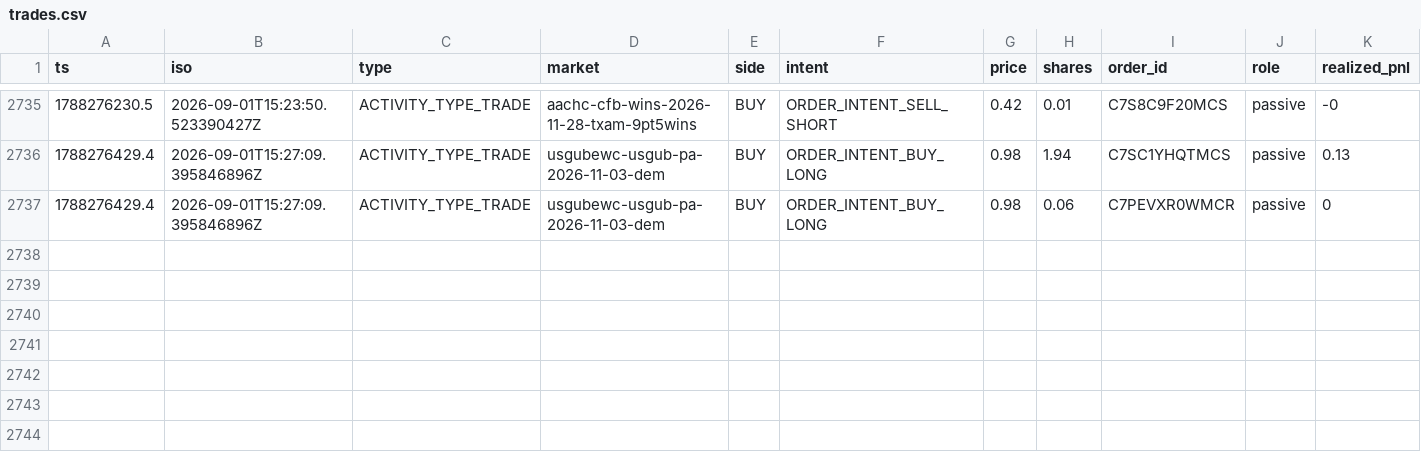
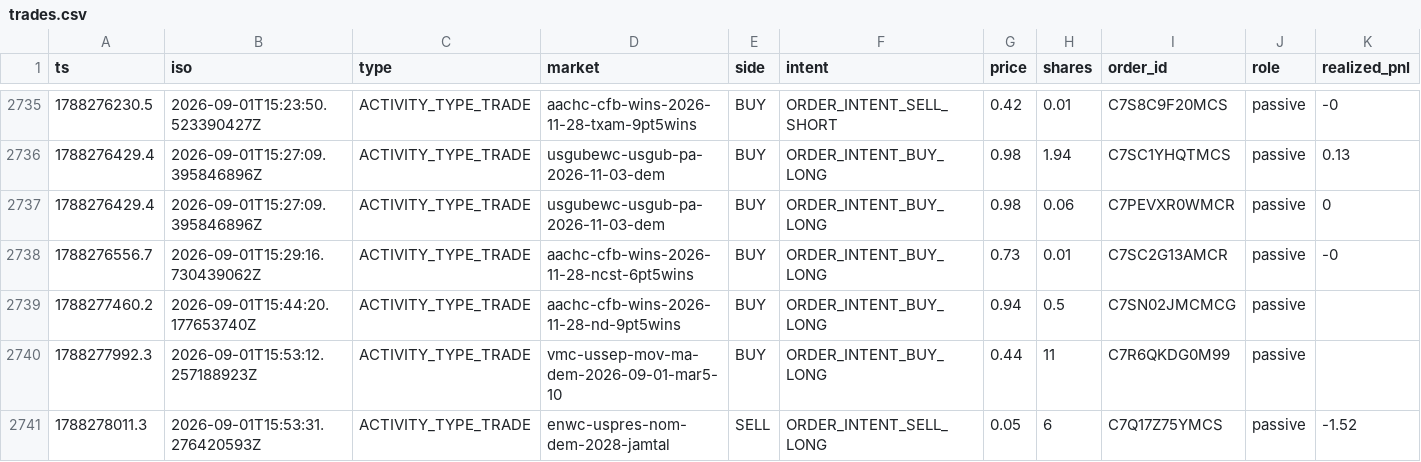
Before and after one commit to christophercox2-boop/liquidity-rewards, a CSV file: data/trades.csv, drawn as a sheet; only a part is shown, gaps mark what is left out; rows hold the shown columns only; the diff names each change by its address in the sheet, - before the commit and + after, or states it on an @@ line.

Commit message:
trade history: +4 rows [skip ci]

```diff
--- a/data/trades.csv
+++ b/data/trades.csv
+row 2738: 1788276556.7 | 2026-09-01T15:29:16.730439062Z | ACTIVITY_TYPE_TRADE | aachc-cfb-wins-2026-11-28-ncst-6pt5wins | BUY | ORDER_INTENT_BUY_LONG | 0.73 | 0.01 | C7SC2G13AMCR | passive | -0
+row 2739: 1788277460.2 | 2026-09-01T15:44:20.177653740Z | ACTIVITY_TYPE_TRADE | aachc-cfb-wins-2026-11-28-nd-9pt5wins | BUY | ORDER_INTENT_BUY_LONG | 0.94 | 0.5 | C7SN02JMCMCG | passive
+row 2740: 1788277992.3 | 2026-09-01T15:53:12.257188923Z | ACTIVITY_TYPE_TRADE | vmc-ussep-mov-ma-dem-2026-09-01-mar5-10 | BUY | ORDER_INTENT_BUY_LONG | 0.44 | 11 | C7R6QKDG0M99 | passive
+row 2741: 1788278011.3 | 2026-09-01T15:53:31.276420593Z | ACTIVITY_TYPE_TRADE | enwc-uspres-nom-dem-2028-jamtal | SELL | ORDER_INTENT_SELL_LONG | 0.05 | 6 | C7Q17Z75YMCS | passive | -1.52
```
